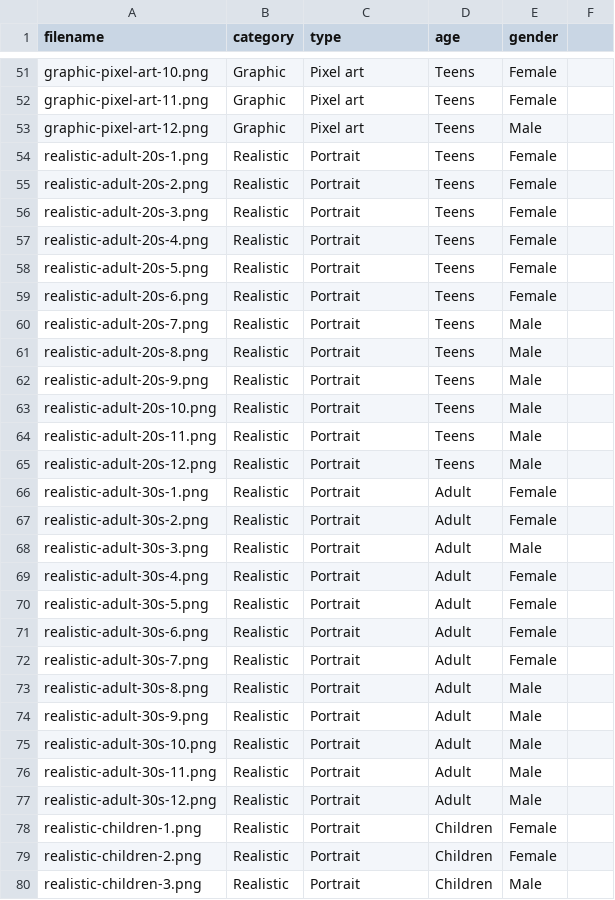
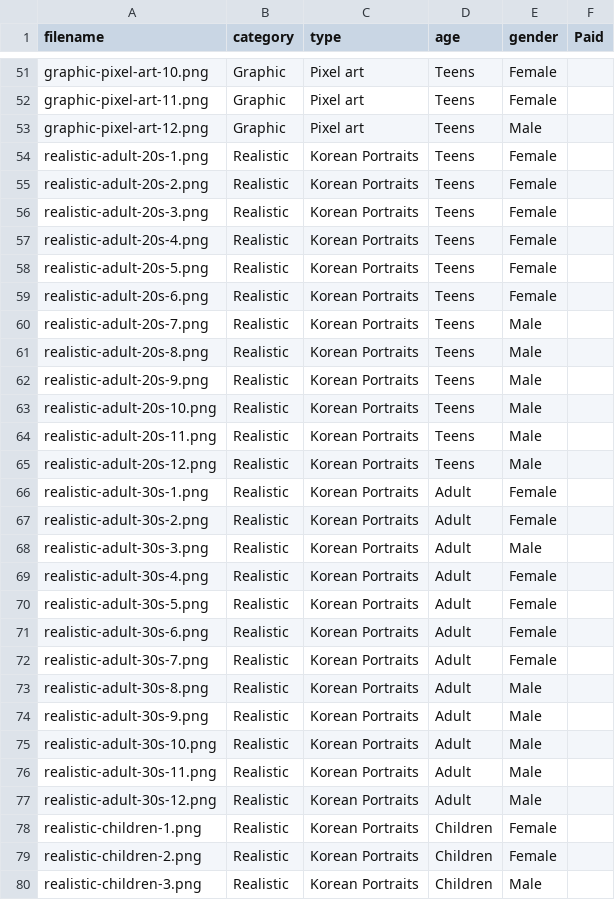
Before and after one commit to deccomm/fdpm, a CSV file: imageMetadata.csv, drawn as a sheet; only a part is shown, gaps mark what is left out; the diff covers the shown part only.

```diff
--- a/imageMetadata.csv
+++ b/imageMetadata.csv
@@ -1 +1 @@
-filename,category,type,age,gender
+filename,category,type,age,gender,Paid
@@ -54,27 +54,27 @@ graphic-pixel-art-12.png,Graphic,Pixel art,Teens,Male
-realistic-adult-20s-1.png,Realistic,Portrait,Teens,Female
-realistic-adult-20s-2.png,Realistic,Portrait,Teens,Female
-realistic-adult-20s-3.png,Realistic,Portrait,Teens,Female
-realistic-adult-20s-4.png,Realistic,Portrait,Teens,Female
-realistic-adult-20s-5.png,Realistic,Portrait,Teens,Female
-realistic-adult-20s-6.png,Realistic,Portrait,Teens,Female
-realistic-adult-20s-7.png,Realistic,Portrait,Teens,Male
-realistic-adult-20s-8.png,Realistic,Portrait,Teens,Male
-realistic-adult-20s-9.png,Realistic,Portrait,Teens,Male
-realistic-adult-20s-10.png,Realistic,Portrait,Teens,Male
-realistic-adult-20s-11.png,Realistic,Portrait,Teens,Male
-realistic-adult-20s-12.png,Realistic,Portrait,Teens,Male
-realistic-adult-30s-1.png,Realistic,Portrait,Adult,Female
-realistic-adult-30s-2.png,Realistic,Portrait,Adult,Female
-realistic-adult-30s-3.png,Realistic,Portrait,Adult,Male
-realistic-adult-30s-4.png,Realistic,Portrait,Adult,Female
-realistic-adult-30s-5.png,Realistic,Portrait,Adult,Female
-realistic-adult-30s-6.png,Realistic,Portrait,Adult,Female
-realistic-adult-30s-7.png,Realistic,Portrait,Adult,Female
-realistic-adult-30s-8.png,Realistic,Portrait,Adult,Male
-realistic-adult-30s-9.png,Realistic,Portrait,Adult,Male
-realistic-adult-30s-10.png,Realistic,Portrait,Adult,Male
-realistic-adult-30s-11.png,Realistic,Portrait,Adult,Male
-realistic-adult-30s-12.png,Realistic,Portrait,Adult,Male
-realistic-children-1.png,Realistic,Portrait,Children,Female
-realistic-children-2.png,Realistic,Portrait,Children,Female
-realistic-children-3.png,Realistic,Portrait,Children,Male
+realistic-adult-20s-1.png,Realistic,Korean Portraits,Teens,Female,
+realistic-adult-20s-2.png,Realistic,Korean Portraits,Teens,Female,
+realistic-adult-20s-3.png,Realistic,Korean Portraits,Teens,Female,
+realistic-adult-20s-4.png,Realistic,Korean Portraits,Teens,Female,
+realistic-adult-20s-5.png,Realistic,Korean Portraits,Teens,Female,
+realistic-adult-20s-6.png,Realistic,Korean Portraits,Teens,Female,
+realistic-adult-20s-7.png,Realistic,Korean Portraits,Teens,Male,
+realistic-adult-20s-8.png,Realistic,Korean Portraits,Teens,Male,
+realistic-adult-20s-9.png,Realistic,Korean Portraits,Teens,Male,
+realistic-adult-20s-10.png,Realistic,Korean Portraits,Teens,Male,
+realistic-adult-20s-11.png,Realistic,Korean Portraits,Teens,Male,
+realistic-adult-20s-12.png,Realistic,Korean Portraits,Teens,Male,
+realistic-adult-30s-1.png,Realistic,Korean Portraits,Adult,Female,
+realistic-adult-30s-2.png,Realistic,Korean Portraits,Adult,Female,
+realistic-adult-30s-3.png,Realistic,Korean Portraits,Adult,Male,
+realistic-adult-30s-4.png,Realistic,Korean Portraits,Adult,Female,
+realistic-adult-30s-5.png,Realistic,Korean Portraits,Adult,Female,
+realistic-adult-30s-6.png,Realistic,Korean Portraits,Adult,Female,
+realistic-adult-30s-7.png,Realistic,Korean Portraits,Adult,Female,
+realistic-adult-30s-8.png,Realistic,Korean Portraits,Adult,Male,
+realistic-adult-30s-9.png,Realistic,Korean Portraits,Adult,Male,
+realistic-adult-30s-10.png,Realistic,Korean Portraits,Adult,Male,
+realistic-adult-30s-11.png,Realistic,Korean Portraits,Adult,Male,
+realistic-adult-30s-12.png,Realistic,Korean Portraits,Adult,Male,
+realistic-children-1.png,Realistic,Korean Portraits,Children,Female,
+realistic-children-2.png,Realistic,Korean Portraits,Children,Female,
+realistic-children-3.png,Realistic,Korean Portraits,Children,Male,
```
Also changed, not shown: 80 edited cells elsewhere in this file, 2 other files.
